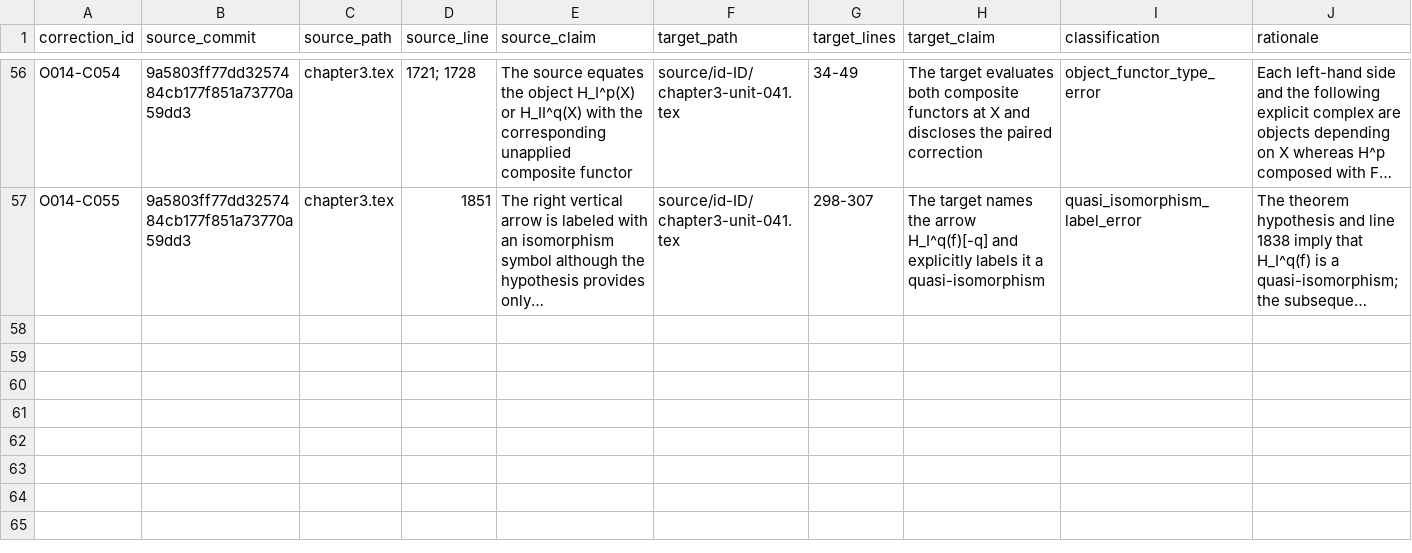
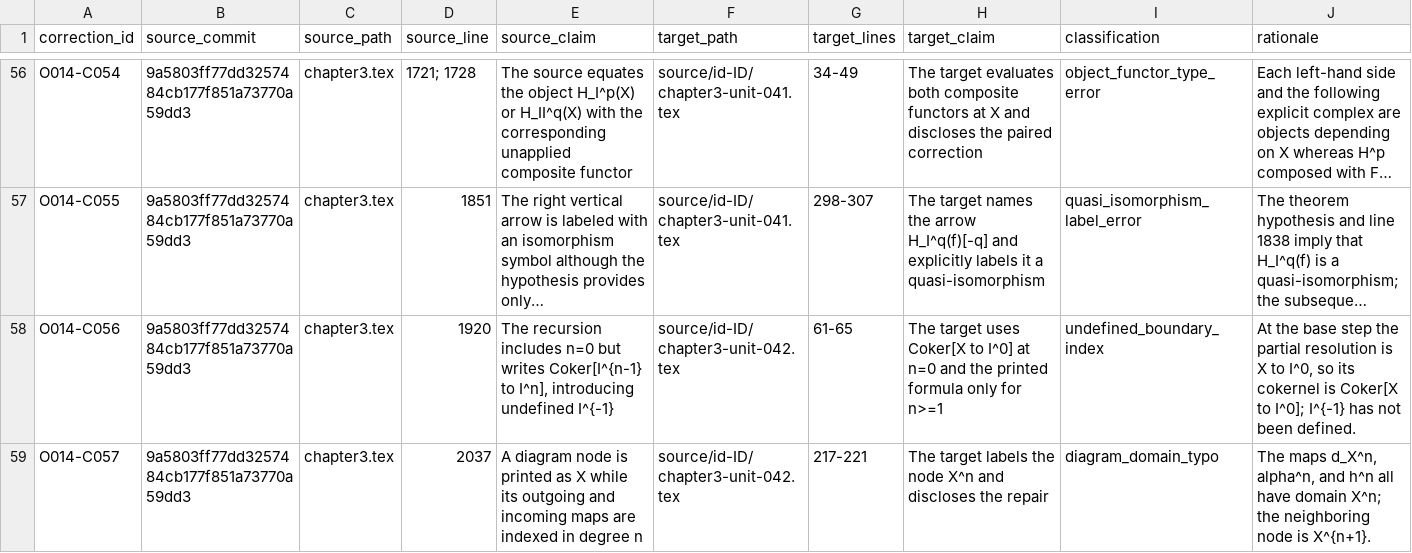
Before and after one commit to KokunoYumeto/metode-aljabar-jilid-2-id, a CSV file: provenance/SOURCE_CORRECTIONS.csv, drawn as a sheet; only a part is shown, gaps mark what is left out; long unchanged cells end in …; rows hold the shown columns only; the diff covers the shown part only; the diff names each change by its address in the sheet, - before the commit and + after, or states it on an @@ line.

```diff
--- a/provenance/SOURCE_CORRECTIONS.csv
+++ b/provenance/SOURCE_CORRECTIONS.csv
+row 58: O014-C056 | 9a5803ff77dd3257484cb177f851a73770a59dd3 | chapter3.tex | 1920 | The recursion includes n=0 but writes Coker[I^{n-1} to I^n], introducing undefined I^{-1} | source/id-ID/chapter3-unit-042.tex | 61-65 | The target uses Coker[X to I^0] at n=0 and the printed formula only for n>=1 | undefined_boundary_index | At the base step the partial resolution is X to I^0, so its cokernel is Coker[X to I^0]; I^{-1} has not been defined.
+row 59: O014-C057 | 9a5803ff77dd3257484cb177f851a73770a59dd3 | chapter3.tex | 2037 | A diagram node is printed as X while its outgoing and incoming maps are indexed in degree n | source/id-ID/chapter3-unit-042.tex | 217-221 | The target labels the node X^n and discloses the repair | diagram_domain_typo | The maps d_X^n, alpha^n, and h^n all have domain X^n; the neighboring node is X^{n+1}.
```
Also changed, not shown: 2 added rows elsewhere in this file, MANIFEST.csv, backend/terms.csv, 17 other files.
